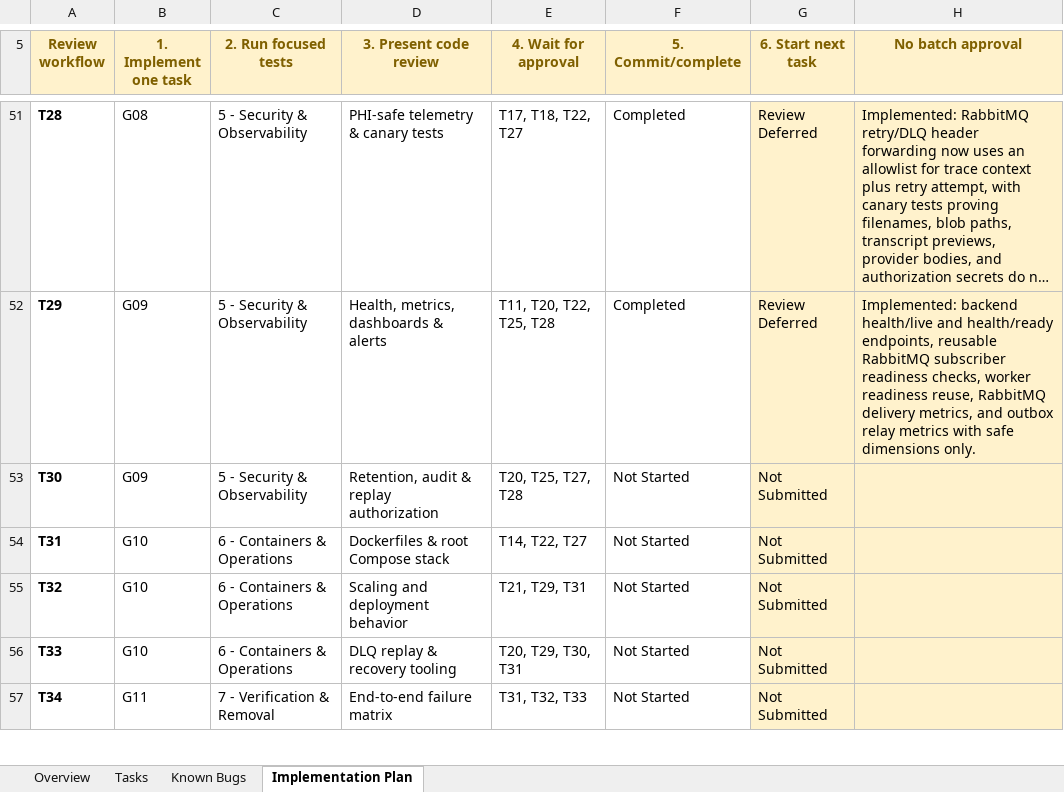
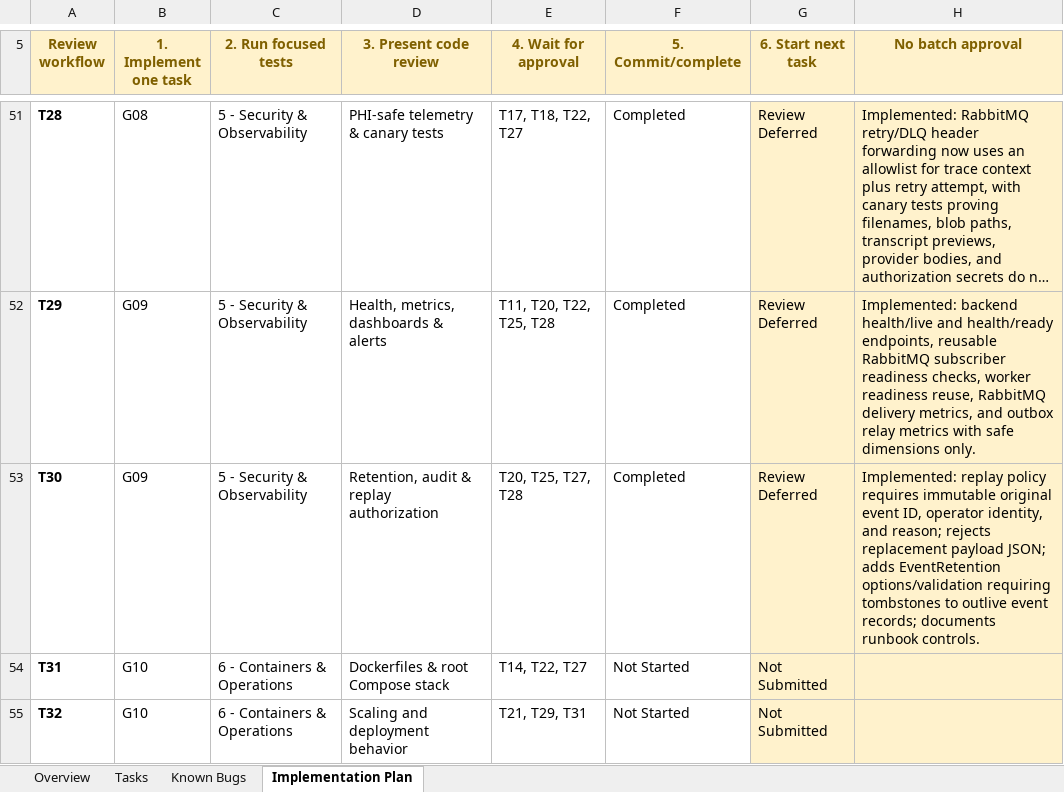
Before and after one commit to taonias/medicalassistant, an Excel workbook: project-docs/event bus implementations/event-bus-implementation-tasks.xlsx, sheet Implementation Plan, drawn as a sheet; only a part is shown, gaps mark what is left out; the shorter side is filled out with more unchanged rows; long unchanged cells end in …; values as stored, in another font and other column widths than the file's, no borders; conditional formats and table styles not drawn; the diff names each change by its address in the sheet, - before the commit and + after, or states it on an @@ line.

Commit message:
T30 enforce event replay and retention policy

```diff
--- a/project-docs/event bus implementations/event-bus-implementation-tasks.xlsx (sheet Implementation Plan)
+++ b/project-docs/event bus implementations/event-bus-implementation-tasks.xlsx (sheet Implementation Plan)
-F53 (5. Commit/complete): Not Started
+F53 (5. Commit/complete): Completed
-G53 (6. Start next task): Not Submitted
+G53 (6. Start next task): Review Deferred
-H53 (No batch approval): (empty)
+H53 (No batch approval): Implemented: replay policy requires immutable original event ID, operator identity, and reason; rejects replacement payload JSON; adds EventRetention options/validation requiring tombstones to outlive event records; documents runbook controls.
```
Also changed, not shown: sheet Overview, sheet Tasks, 7 other files.
